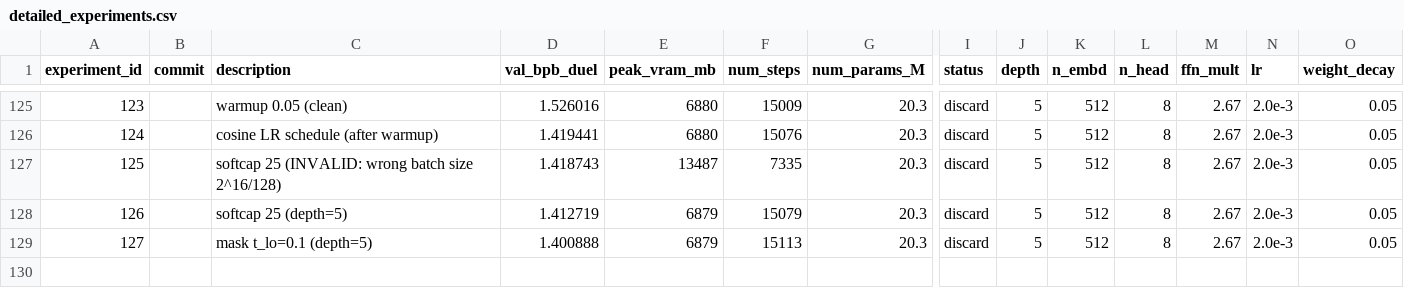
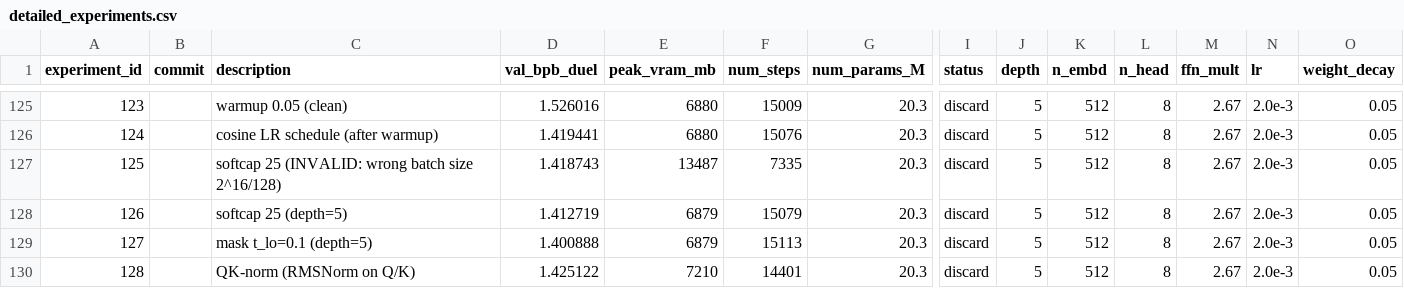
Before and after one commit to zzsi/autoresearch-dllm, a CSV file: detailed_experiments.csv, drawn as a sheet; only a part is shown, gaps mark what is left out; rows hold the shown columns only; the diff names each change by its address in the sheet, - before the commit and + after, or states it on an @@ line.

Commit message:
Log experiment 128 (QK-norm, discard)

```diff
--- a/detailed_experiments.csv
+++ b/detailed_experiments.csv
+row 130: 128 |  | QK-norm (RMSNorm on Q/K) | 1.425122 | 7210 | 14401 | 20.3 | discard | 5 | 512 | 8 | 2.67 | 2.0e-3 | 0.05
```
